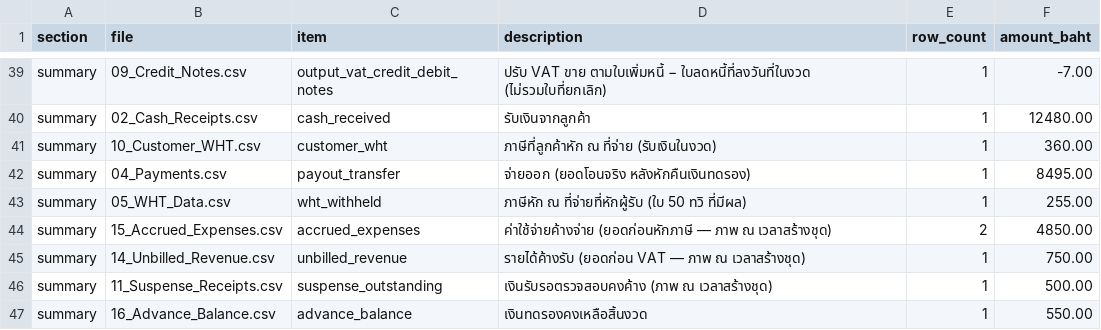
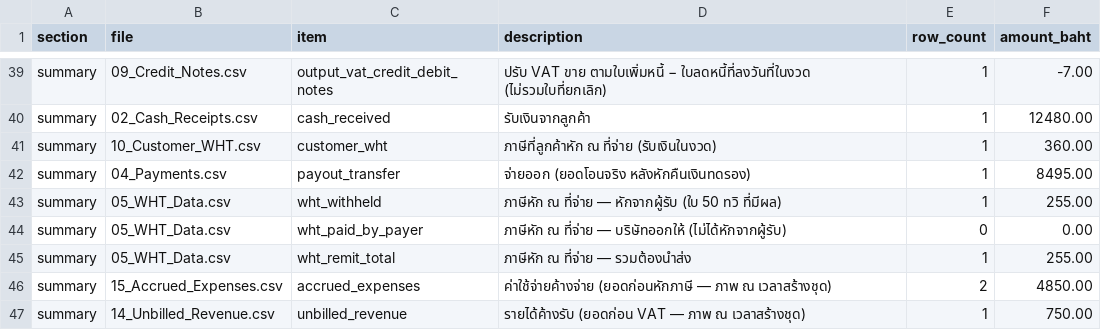
Before and after one commit to soodkhet/AssetRecovery, a CSV file: reference/samples/00_Control_Totals.csv, drawn as a sheet; only a part is shown, gaps mark what is left out; the shorter side is filled out with more unchanged rows.

```diff
--- a/reference/samples/00_Control_Totals.csv
+++ b/reference/samples/00_Control_Totals.csv
@@ -42,3 +42,5 @@ summary,10_Customer_WHT.csv,customer_wht,ภาษีที่ลูกค้า
 summary,04_Payments.csv,payout_transfer,จ่ายออก (ยอดโอนจริง หลังหักคืนเงินทดรอง),1,8495.00
-summary,05_WHT_Data.csv,wht_withheld,ภาษีหัก ณ ที่จ่ายที่หักผู้รับ (ใบ 50 ทวิ ที่มีผล),1,255.00
+summary,05_WHT_Data.csv,wht_withheld,ภาษีหัก ณ ที่จ่าย — หักจากผู้รับ (ใบ 50 ทวิ ที่มีผล),1,255.00
+summary,05_WHT_Data.csv,wht_paid_by_payer,ภาษีหัก ณ ที่จ่าย — บริษัทออกให้ (ไม่ได้หักจากผู้รับ),0,0.00
+summary,05_WHT_Data.csv,wht_remit_total,ภาษีหัก ณ ที่จ่าย — รวมต้องนำส่ง,1,255.00
 summary,15_Accrued_Expenses.csv,accrued_expenses,ค่าใช้จ่ายค้างจ่าย (ยอดก่อนหักภาษี — ภาพ ณ เวลาสร้างชุด),2,4850.00
```
Also changed, not shown: 38 other files.
